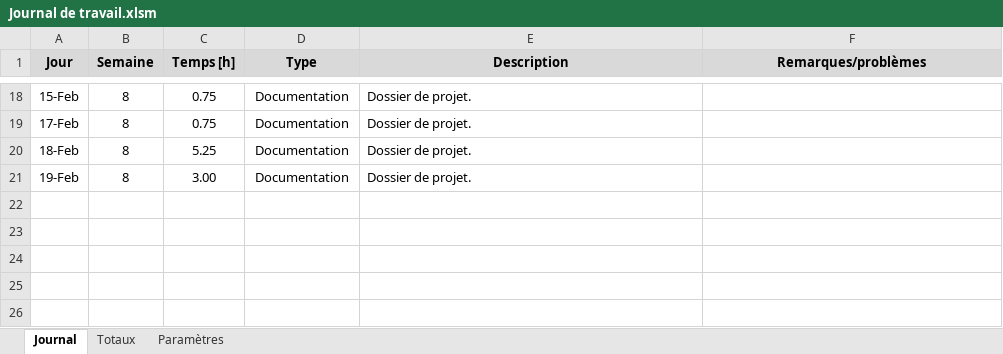
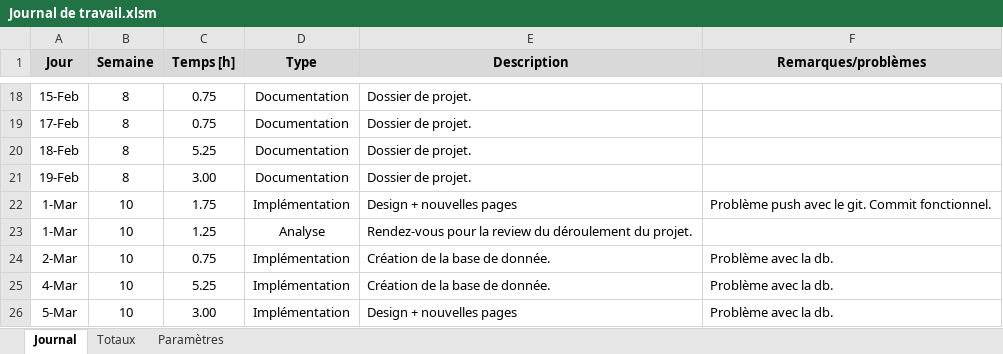
Before and after one commit to DrSouka/DishCC, an Excel workbook: Documentation/Journal de travail.xlsm, sheet Journal, drawn as a sheet; only a part is shown, gaps mark what is left out; values as stored, in another font and other column widths than the file's, no borders; charts and pictures not drawn; the diff names each change by its address in the sheet, - before the commit and + after, or states it on an @@ line.

Commit message:
maj journal de travail

```diff
--- a/Documentation/Journal de travail.xlsm (sheet Journal)
+++ b/Documentation/Journal de travail.xlsm (sheet Journal)
+row 22: 1-Mar | 10 | 1.75 | Implémentation | Design + nouvelles pages | Problème push avec le git. Commit fonctionnel.
+row 23: 1-Mar | 10 | 1.25 | Analyse | Rendez-vous pour la review du déroulement du projet.
+row 24: 2-Mar | 10 | 0.75 | Implémentation | Création de la base de donnée. | Problème avec la db.
+row 25: 4-Mar | 10 | 5.25 | Implémentation | Création de la base de donnée. | Problème avec la db.
+row 26: 5-Mar | 10 | 3.00 | Implémentation | Design + nouvelles pages | Problème avec la db.
```
Also changed, not shown: 1 other file.
